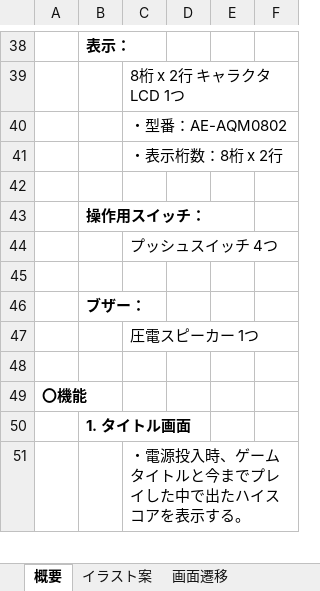
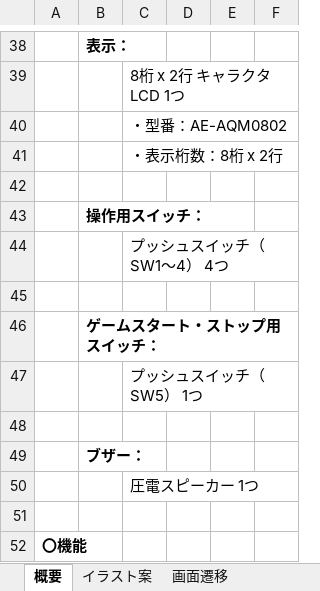
Before and after one commit to hakohumi/comp.train.whack-a-mole, an Excel workbook: 資料/仕様書/仕様書.xlsx, sheet 概要, drawn as a sheet; only a part is shown, gaps mark what is left out; the shorter side is filled out with more unchanged rows; values as stored, in another font and other column widths than the file's, no borders; the diff names each change by its address in the sheet, - before the commit and + after, or states it on an @@ line.

```diff
--- a/資料/仕様書/仕様書.xlsx (sheet 概要)
+++ b/資料/仕様書/仕様書.xlsx (sheet 概要)
-C44: プッシュスイッチ 4つ
+C44: プッシュスイッチ（SW1～4） 4つ
+row 45: (empty)
+row 46:  | ゲームスタート・ストップ用スイッチ：
+row 47:  |  | プッシュスイッチ（SW5） 1つ
```
Also changed, not shown: charts or pictures, 2 other files.
